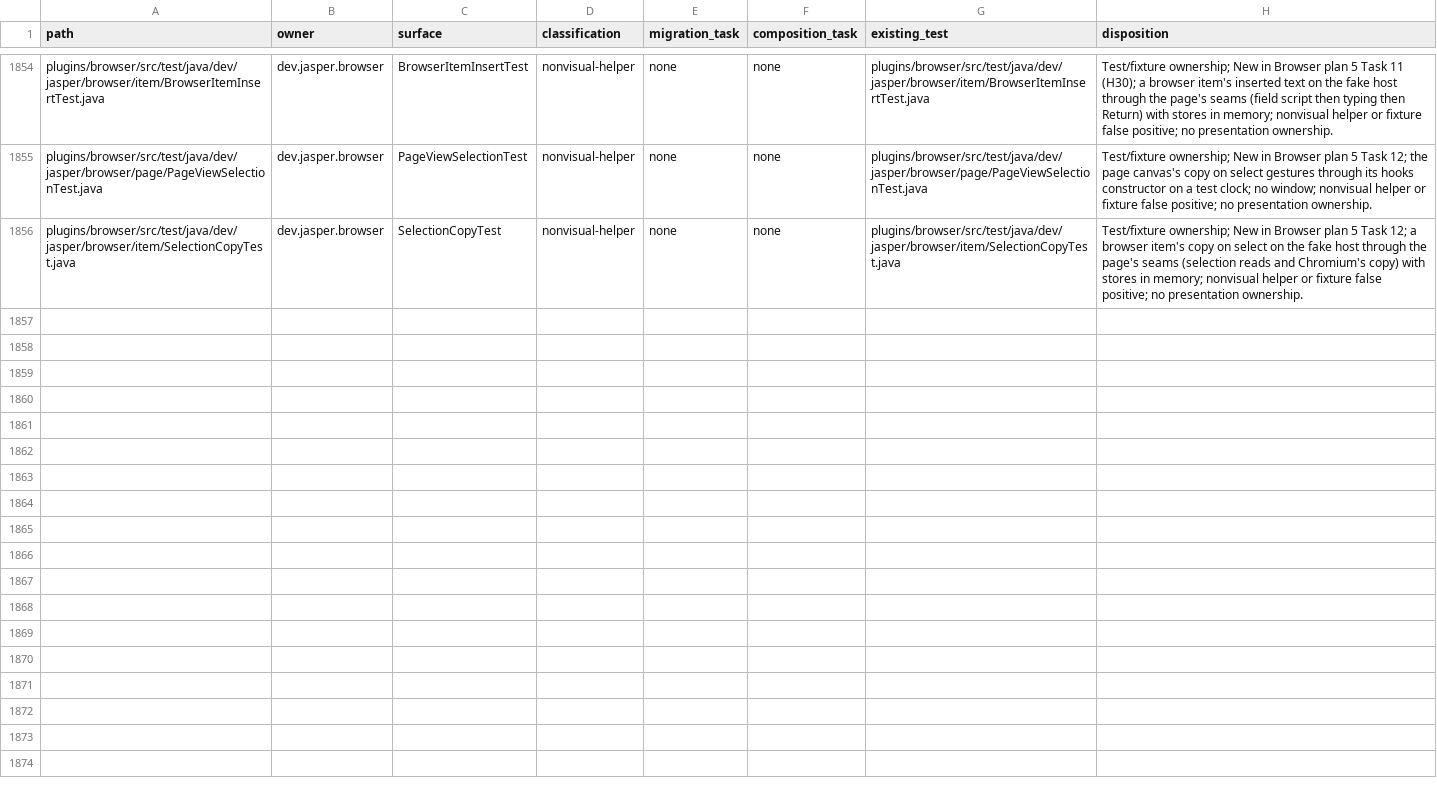
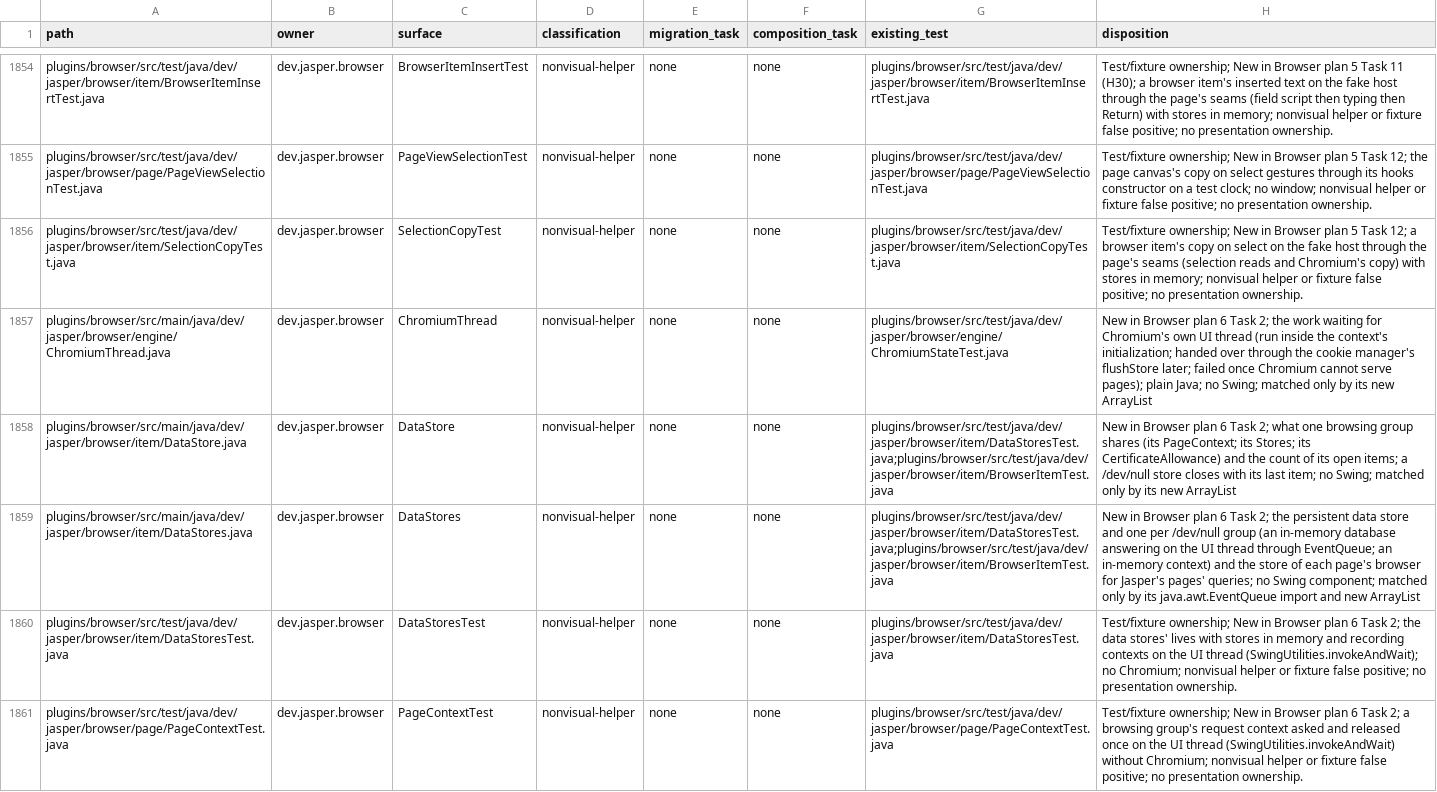
Before and after one commit to an0nn30/Jasper, a CSV file: docs/design/theme-engine/migration.csv, drawn as a sheet; only a part is shown, gaps mark what is left out; the diff names each change by its address in the sheet, - before the commit and + after, or states it on an @@ line.

```diff
--- a/docs/design/theme-engine/migration.csv
+++ b/docs/design/theme-engine/migration.csv
+row 1857: plugins/browser/src/main/java/dev/jasper/browser/engine/ChromiumThread.java | dev.jasper.browser | ChromiumThread | nonvisual-helper | none | none | plugins/browser/src/test/java/dev/jasper/browser/engine/ChromiumStateTest.java | New in Browser plan 6 Task 2; the work waiting for Chromium's own UI thread (run inside the context's initialization; handed over through the cookie manager's flushStore later; failed once Chromium cannot serve pages); plain Java; no Swing; matched only by its new ArrayList
+row 1858: plugins/browser/src/main/java/dev/jasper/browser/item/DataStore.java | dev.jasper.browser | DataStore | nonvisual-helper | none | none | plugins/browser/src/test/java/dev/jasper/browser/item/DataStoresTest.java;plugins/browser/src/test/java/dev/jasper/browser/item/BrowserItemTest.java | New in Browser plan 6 Task 2; what one browsing group shares (its PageContext; its Stores; its CertificateAllowance) and the count of its open items; a /dev/null store closes with its last item; no Swing; matched only by its new ArrayList
+row 1859: plugins/browser/src/main/java/dev/jasper/browser/item/DataStores.java | dev.jasper.browser | DataStores | nonvisual-helper | none | none | plugins/browser/src/test/java/dev/jasper/browser/item/DataStoresTest.java;plugins/browser/src/test/java/dev/jasper/browser/item/BrowserItemTest.java | New in Browser plan 6 Task 2; the persistent data store and one per /dev/null group (an in-memory database answering on the UI thread through EventQueue; an in-memory context) and the store of each page's browser for Jasper's pages' queries; no Swing component; matched only by its java.awt.EventQueue import and new ArrayList
+row 1860: plugins/browser/src/test/java/dev/jasper/browser/item/DataStoresTest.java | dev.jasper.browser | DataStoresTest | nonvisual-helper | none | none | plugins/browser/src/test/java/dev/jasper/browser/item/DataStoresTest.java | Test/fixture ownership; New in Browser plan 6 Task 2; the data stores' lives with stores in memory and recording contexts on the UI thread (SwingUtilities.invokeAndWait); no Chromium; nonvisual helper or fixture false positive; no presentation ownership.
+row 1861: plugins/browser/src/test/java/dev/jasper/browser/page/PageContextTest.java | dev.jasper.browser | PageContextTest | nonvisual-helper | none | none | plugins/browser/src/test/java/dev/jasper/browser/page/PageContextTest.java | Test/fixture ownership; New in Browser plan 6 Task 2; a browsing group's request context asked and released once on the UI thread (SwingUtilities.invokeAndWait) without Chromium; nonvisual helper or fixture false positive; no presentation ownership.
```
Also changed, not shown: 52 other files.
